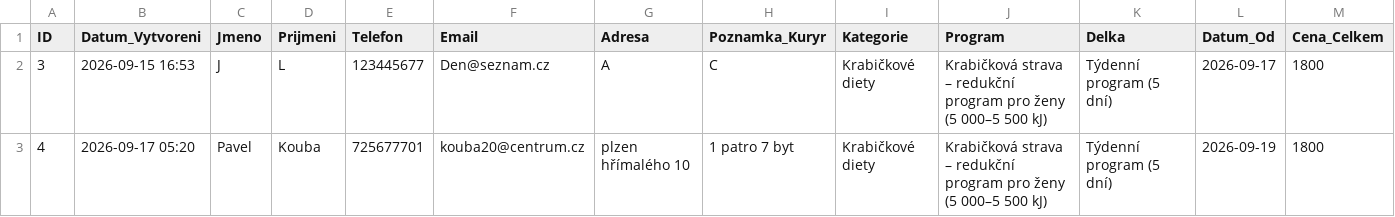
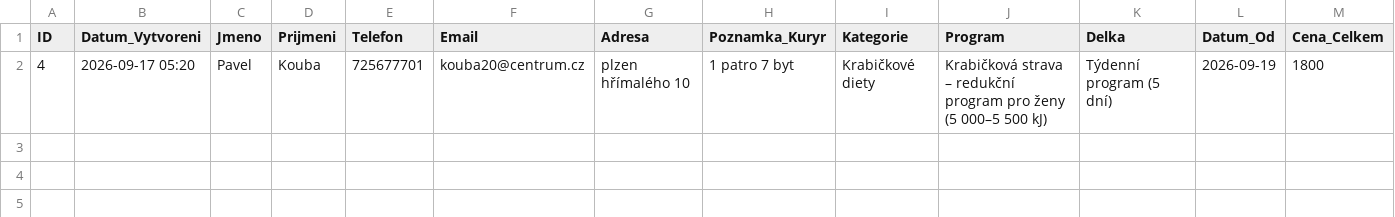
Before and after one commit to Kairlai/lcecko_app, a CSV file: objednavky_lcecko.csv, drawn as a sheet; only a part is shown; rows hold the shown columns only; the diff names each change by its address in the sheet, - before the commit and + after, or states it on an @@ line.

Commit message:
Aktualizace objednavek L-Cecko

```diff
--- a/objednavky_lcecko.csv
+++ b/objednavky_lcecko.csv
-row 2: 3 | 2026-09-15 16:53 | J | L | 123445677 | Den@seznam.cz | A | C | Krabičkové diety | Krabičková strava – redukční program pro ženy (5 000–5 500 kJ) | Týdenní program (5 dní) | 2026-09-17 | 1800
```
